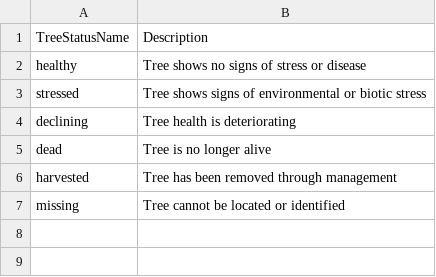
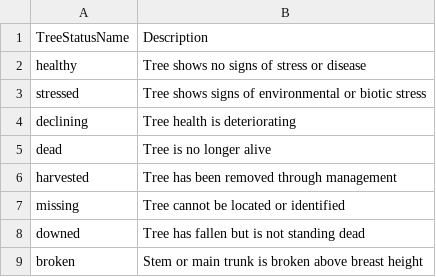
Before and after one commit to XRFutureForests/digital-twin-db, a CSV file: data/lookups/tree_status.csv, drawn as a sheet; the diff names each change by its address in the sheet, - before the commit and + after, or states it on an @@ line.

```diff
--- a/data/lookups/tree_status.csv
+++ b/data/lookups/tree_status.csv
+row 8: downed | Tree has fallen but is not standing dead
+row 9: broken | Stem or main trunk is broken above breast height
```
Also changed, not shown: 9 other files.
